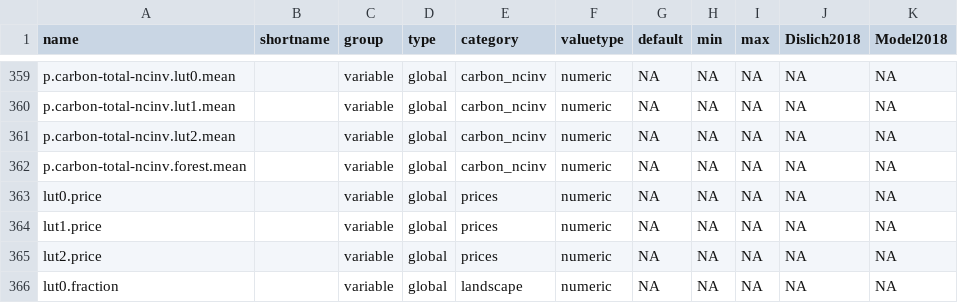
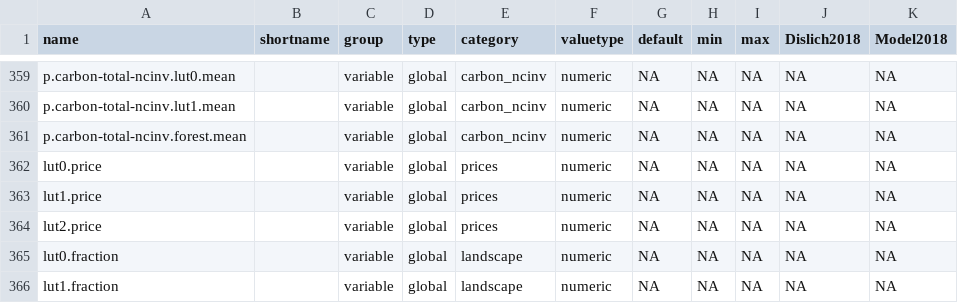
Before and after one commit to EFForTS-B10/Refforts, a CSV file: data_raw/EFForTS-ABM_parameters_and_output.csv, drawn as a sheet; only a part is shown, gaps mark what is left out; the shorter side is filled out with more unchanged rows.

Commit message:
removed lut 2 p.carbon total ncinv

```diff
--- a/data_raw/EFForTS-ABM_parameters_and_output.csv
+++ b/data_raw/EFForTS-ABM_parameters_and_output.csv
@@ -360,3 +360,2 @@ p.carbon-total-ncinv.lut0.mean,,variable,global,carbon_ncinv,numeric,NA,NA,NA,NA
 p.carbon-total-ncinv.lut1.mean,,variable,global,carbon_ncinv,numeric,NA,NA,NA,NA,NA
-p.carbon-total-ncinv.lut2.mean,,variable,global,carbon_ncinv,numeric,NA,NA,NA,NA,NA
 p.carbon-total-ncinv.forest.mean,,variable,global,carbon_ncinv,numeric,NA,NA,NA,NA,NA
```
